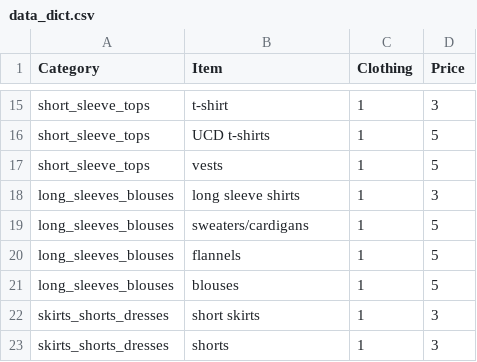
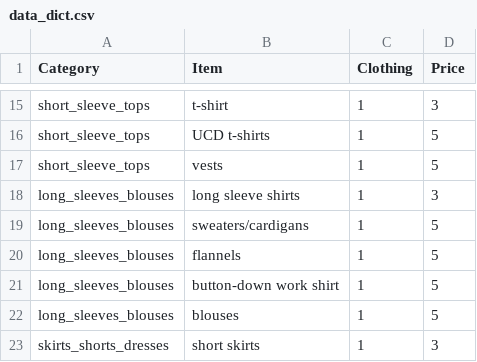
Before and after one commit to shraddha1803/ARS_DataAnalytics, a CSV file: Data-Cleaning/data_dict.csv, drawn as a sheet; only a part is shown, gaps mark what is left out; the shorter side is filled out with more unchanged rows.

Commit message:
add button down work shirt

```diff
--- a/Data-Cleaning/data_dict.csv
+++ b/Data-Cleaning/data_dict.csv
@@ -20,2 +20,3 @@ long_sleeves_blouses,sweaters/cardigans,1,5
 long_sleeves_blouses,flannels,1,5
+long_sleeves_blouses,button-down work shirt,1,5
 long_sleeves_blouses,blouses,1,5
```
